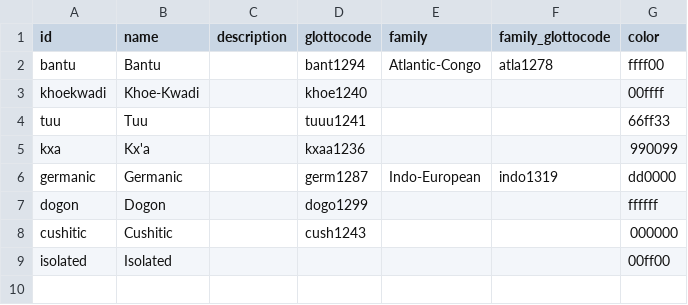
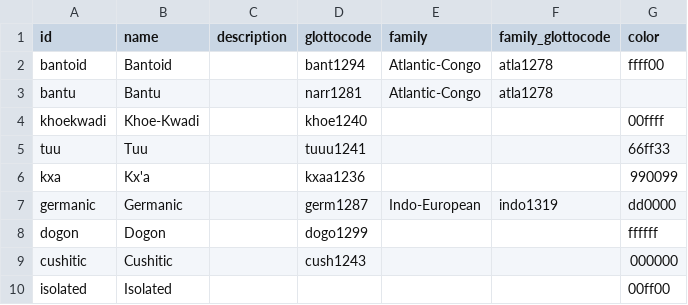
Before and after one commit to tsammalex/tsammalex, a CSV file: tsammalexdata/data/lineages.csv, drawn as a sheet.

Commit message:
Bantoid added

```diff
--- a/tsammalexdata/data/lineages.csv
+++ b/tsammalexdata/data/lineages.csv
@@ -1,3 +1,4 @@
 id,name,description,glottocode,family,family_glottocode,color
-bantu,Bantu,,bant1294,Atlantic-Congo,atla1278,ffff00
+bantoid,Bantoid,,bant1294,Atlantic-Congo,atla1278,ffff00
+bantu,Bantu,,narr1281,Atlantic-Congo,atla1278,
 khoekwadi,Khoe-Kwadi,,khoe1240,,,00ffff
```
